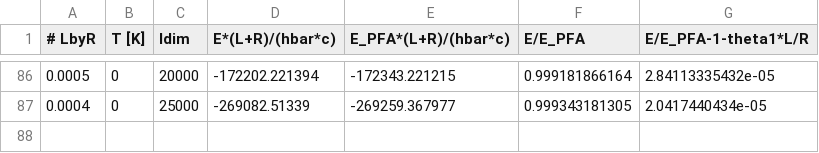
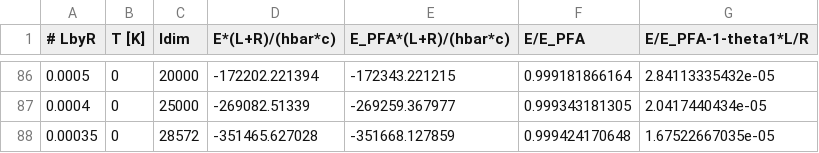
Before and after one commit to michael-hartmann/caps, a CSV file: data/pfa/T=0K/pr/data_eta10.csv, drawn as a sheet; only a part is shown, gaps mark what is left out.

Commit message:
add new data point for PR at T=0

```diff
--- a/data/pfa/T=0K/pr/data_eta10.csv
+++ b/data/pfa/T=0K/pr/data_eta10.csv
@@ -87 +87,2 @@
 0.0004, 0, 25000, -269082.51339, -269259.367977, 0.999343181305, 2.0417440434e-05
+0.00035, 0, 28572, -351465.627028, -351668.127859, 0.999424170648, 1.67522667035e-05
```
Also changed, not shown: 1 other file.
